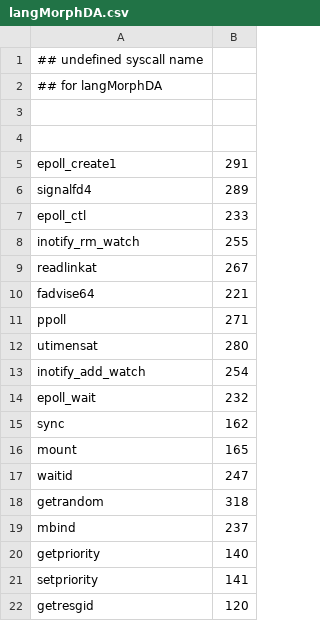
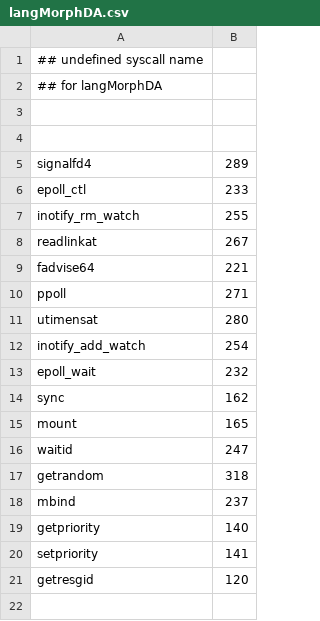
Before and after one commit to naru3-99/sclda, a CSV file: langMorphDA.csv, drawn as a sheet.

```diff
--- a/langMorphDA.csv
+++ b/langMorphDA.csv
@@ -4,3 +4,2 @@
 
-epoll_create1	291
 signalfd4	289
```
Also changed, not shown: syscall_info.csv, 1 other file.
